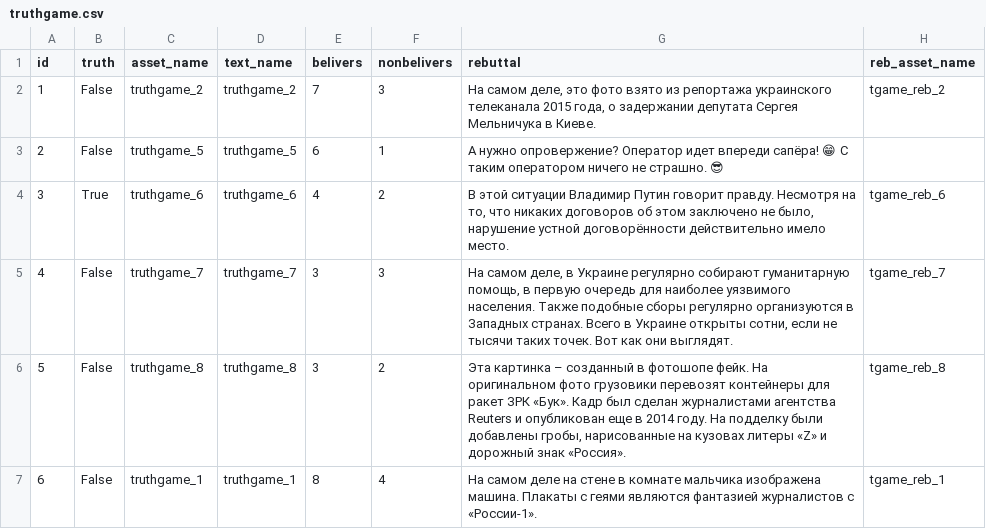
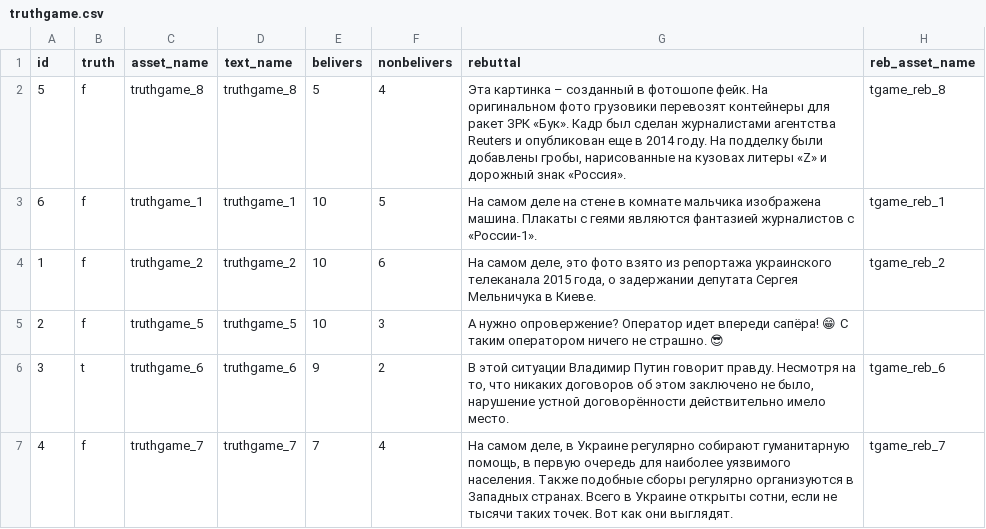
Before and after one commit to AntipropPrject/antipropagandabot, a CSV file: resources/truthgame.csv, drawn as a sheet.

```diff
--- a/resources/truthgame.csv
+++ b/resources/truthgame.csv
@@ -1,7 +1,7 @@
 id,truth,asset_name,text_name,belivers,nonbelivers,rebuttal,reb_asset_name
-1,False,truthgame_2,truthgame_2,7,3,"На самом деле, это фото взято из репортажа украинского телеканала 2015 года, о задержании депутата Сергея Мельничука в Киеве.",tgame_reb_2
-2,False,truthgame_5,truthgame_5,6,1,А нужно опровержение? Оператор идет впереди сапёра! 😁 С таким оператором ничего не страшно. 😎,
-3,True,truthgame_6,truthgame_6,4,2,"В этой ситуации Владимир Путин говорит правду. Несмотря на то, что никаких договоров об этом заключено не было, нарушение устной договорённости действительно имело место.",tgame_reb_6
-4,False,truthgame_7,truthgame_7,3,3,"На самом деле, в Украине регулярно собирают гуманитарную помощь, в первую очередь для наиболее уязвимого населения. Также подобные сборы регулярно организуются в Западных странах. Всего в Украине открыты сотни, если не тысячи таких точек. Вот как они выглядят.",tgame_reb_7
-5,False,truthgame_8,truthgame_8,3,2,"Эта картинка – созданный в фотошопе фейк. На оригинальном фото грузовики перевозят контейнеры для ракет ЗРК «Бук». Кадр был сделан журналистами агентства Reuters и опубликован еще в 2014 году. На подделку были добавлены гробы, нарисованные на кузовах литеры «Z» и дорожный знак «Россия».",tgame_reb_8
-6,False,truthgame_1,truthgame_1,8,4,На самом деле на стене в комнате мальчика изображена машина. Плакаты с геями являются фантазией журналистов с «России-1».,tgame_reb_1
+5,f,truthgame_8,truthgame_8,5,4,"Эта картинка – созданный в фотошопе фейк. На оригинальном фото грузовики перевозят контейнеры для ракет ЗРК «Бук». Кадр был сделан журналистами агентства Reuters и опубликован еще в 2014 году. На подделку были добавлены гробы, нарисованные на кузовах литеры «Z» и дорожный знак «Россия».",tgame_reb_8
+6,f,truthgame_1,truthgame_1,10,5,На самом деле на стене в комнате мальчика изображена машина. Плакаты с геями являются фантазией журналистов с «России-1».,tgame_reb_1
+1,f,truthgame_2,truthgame_2,10,6,"На самом деле, это фото взято из репортажа украинского телеканала 2015 года, о задержании депутата Сергея Мельничука в Киеве.",tgame_reb_2
+2,f,truthgame_5,truthgame_5,10,3,А нужно опровержение? Оператор идет впереди сапёра! 😁 С таким оператором ничего не страшно. 😎,
+3,t,truthgame_6,truthgame_6,9,2,"В этой ситуации Владимир Путин говорит правду. Несмотря на то, что никаких договоров об этом заключено не было, нарушение устной договорённости действительно имело место.",tgame_reb_6
+4,f,truthgame_7,truthgame_7,7,4,"На самом деле, в Украине регулярно собирают гуманитарную помощь, в первую очередь для наиболее уязвимого населения. Также подобные сборы регулярно организуются в Западных странах. Всего в Украине открыты сотни, если не тысячи таких точек. Вот как они выглядят.",tgame_reb_7
```
Also changed, not shown: resources/putin_lies.csv, resources/putin_old_lies.csv, 10 other files.
